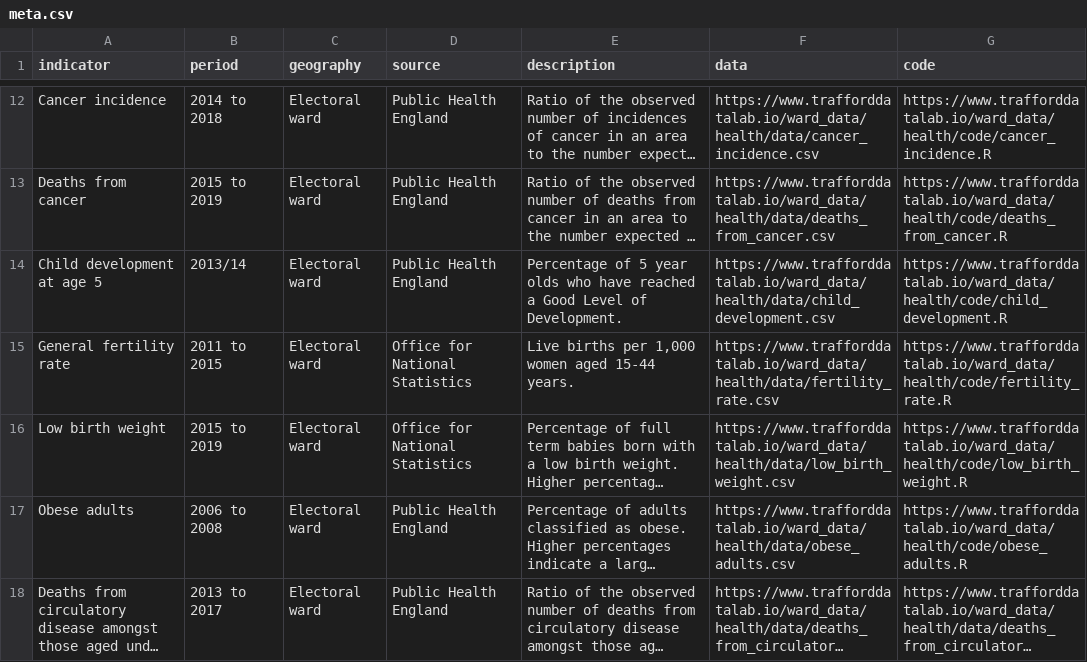
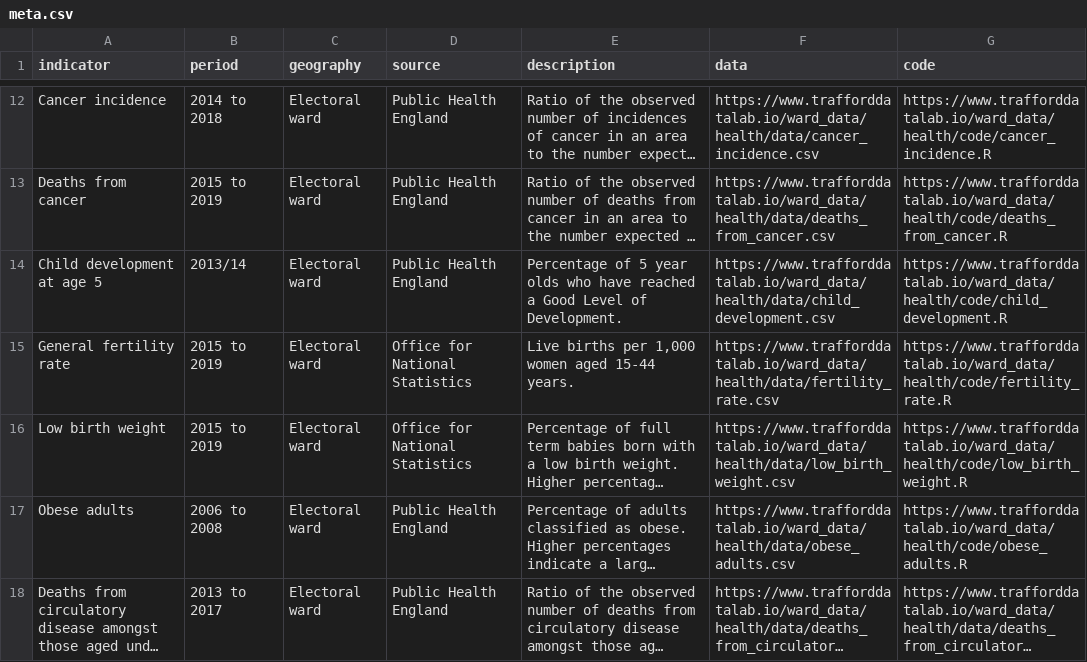
Before and after one commit to traffordDataLab/ward_data, a CSV file: health/meta.csv, drawn as a sheet; only a part is shown, gaps mark what is left out; long unchanged cells end in …; the diff names each change by its address in the sheet, - before the commit and + after, or states it on an @@ line.

```diff
--- a/health/meta.csv
+++ b/health/meta.csv
-B15 (period): 2011 to 2015
+B15 (period): 2015 to 2019
```
Also changed, not shown: health/data/female_life_expectancy.csv, 9 other files.
